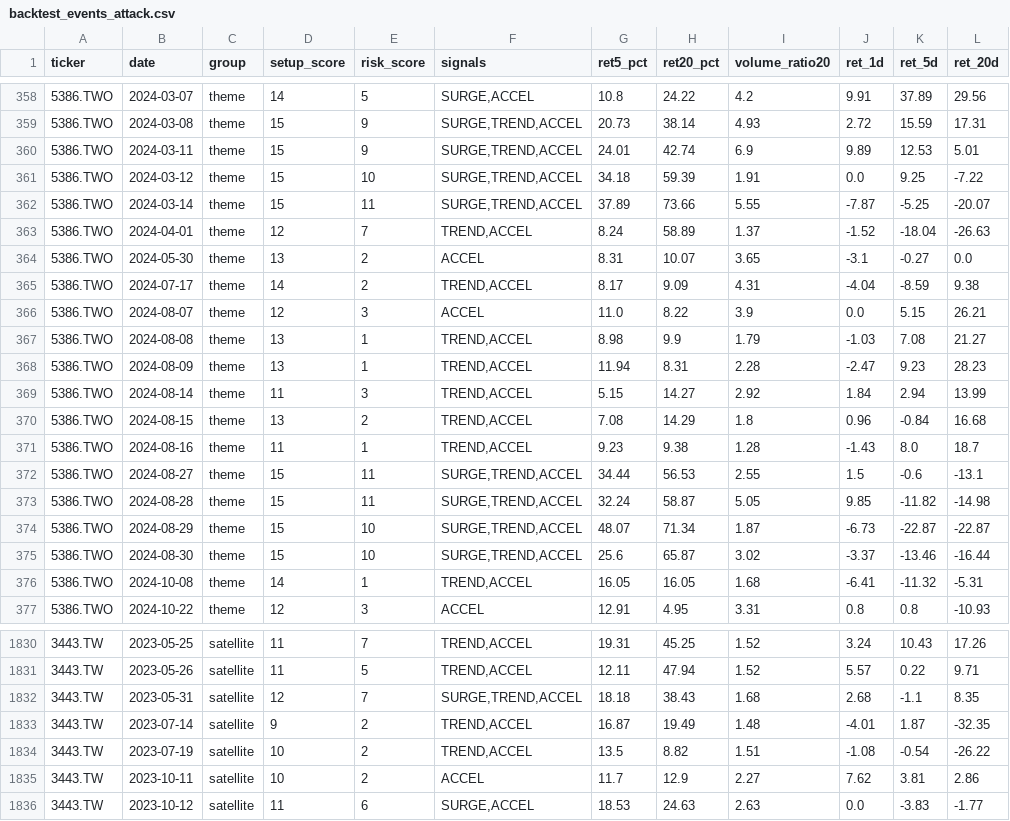
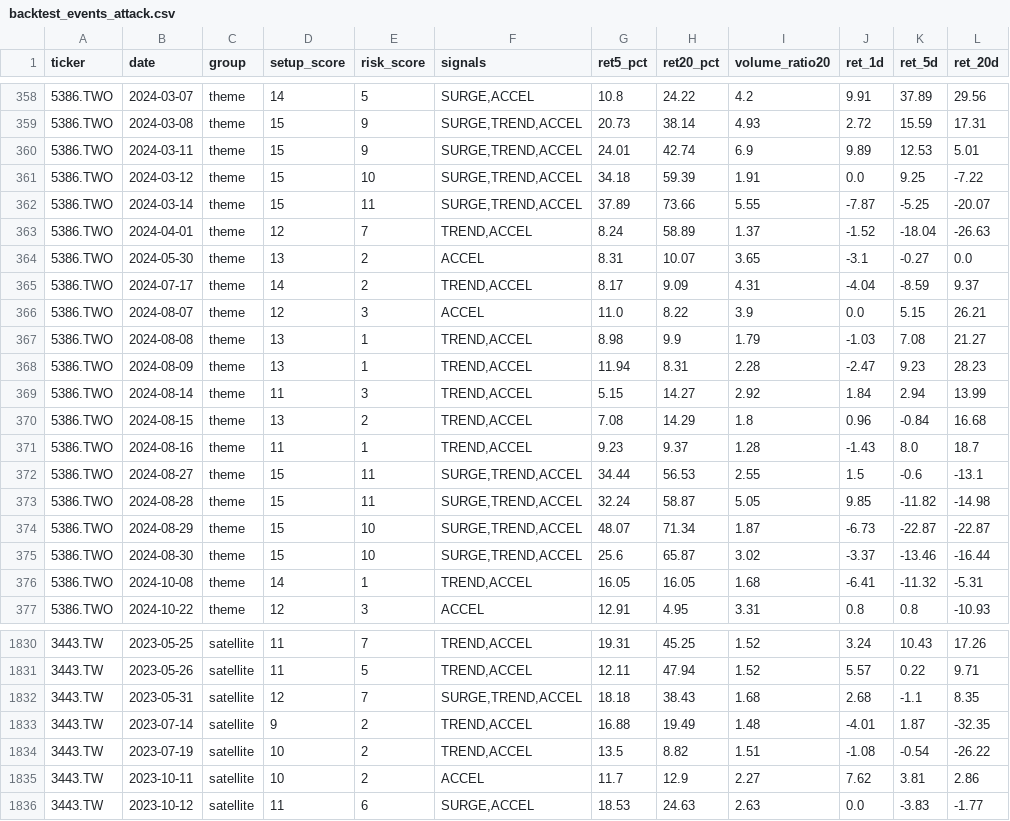
Before and after one commit to tokuzfunpi/stock-watch, a CSV file: theme_watchlist_daily/backtest_events_attack.csv, drawn as a sheet; only a part is shown, gaps mark what is left out; the diff covers the shown part only.

```diff
--- a/theme_watchlist_daily/backtest_events_attack.csv
+++ b/theme_watchlist_daily/backtest_events_attack.csv
@@ -364,3 +364,3 @@
 5386.TWO,2024-05-30,theme,13,2,ACCEL,8.31,10.07,3.65,-3.1,-0.27,0.0
-5386.TWO,2024-07-17,theme,14,2,"TREND,ACCEL",8.17,9.09,4.31,-4.04,-8.59,9.38
+5386.TWO,2024-07-17,theme,14,2,"TREND,ACCEL",8.17,9.09,4.31,-4.04,-8.59,9.37
 5386.TWO,2024-08-07,theme,12,3,ACCEL,11.0,8.22,3.9,0.0,5.15,26.21
@@ -370,3 +370,3 @@
 5386.TWO,2024-08-15,theme,13,2,"TREND,ACCEL",7.08,14.29,1.8,0.96,-0.84,16.68
-5386.TWO,2024-08-16,theme,11,1,"TREND,ACCEL",9.23,9.38,1.28,-1.43,8.0,18.7
+5386.TWO,2024-08-16,theme,11,1,"TREND,ACCEL",9.23,9.37,1.28,-1.43,8.0,18.7
 5386.TWO,2024-08-27,theme,15,11,"SURGE,TREND,ACCEL",34.44,56.53,2.55,1.5,-0.6,-13.1
@@ -1832,3 +1832,3 @@
 3443.TW,2023-05-31,satellite,12,7,"SURGE,TREND,ACCEL",18.18,38.43,1.68,2.68,-1.1,8.35
-3443.TW,2023-07-14,satellite,9,2,"TREND,ACCEL",16.87,19.49,1.48,-4.01,1.87,-32.35
+3443.TW,2023-07-14,satellite,9,2,"TREND,ACCEL",16.88,19.49,1.48,-4.01,1.87,-32.35
 3443.TW,2023-07-19,satellite,10,2,"TREND,ACCEL",13.5,8.82,1.51,-1.08,-0.54,-26.22
```
Also changed, not shown: 7 edited cells elsewhere in this file, theme_watchlist_daily/alert_tracking.csv, theme_watchlist_daily/daily_rank.csv, 5 other files.
